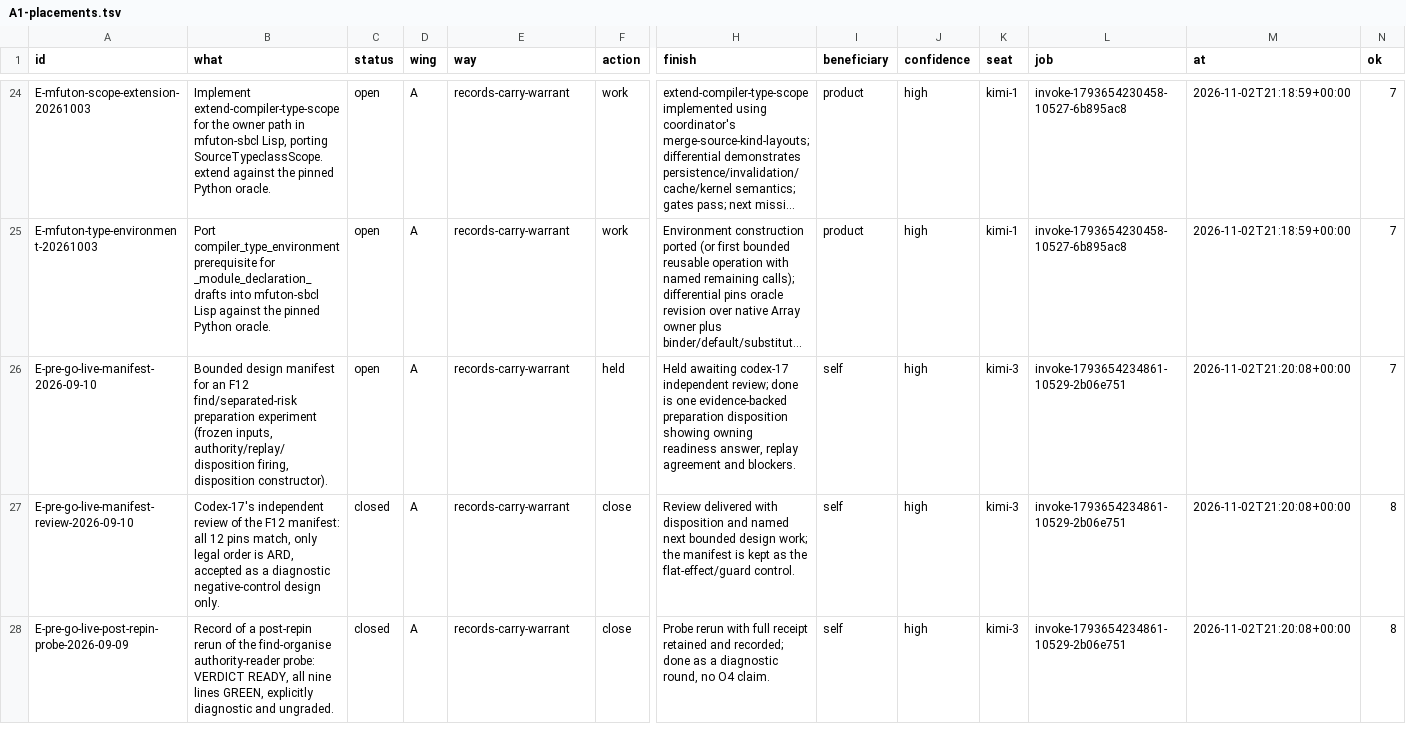
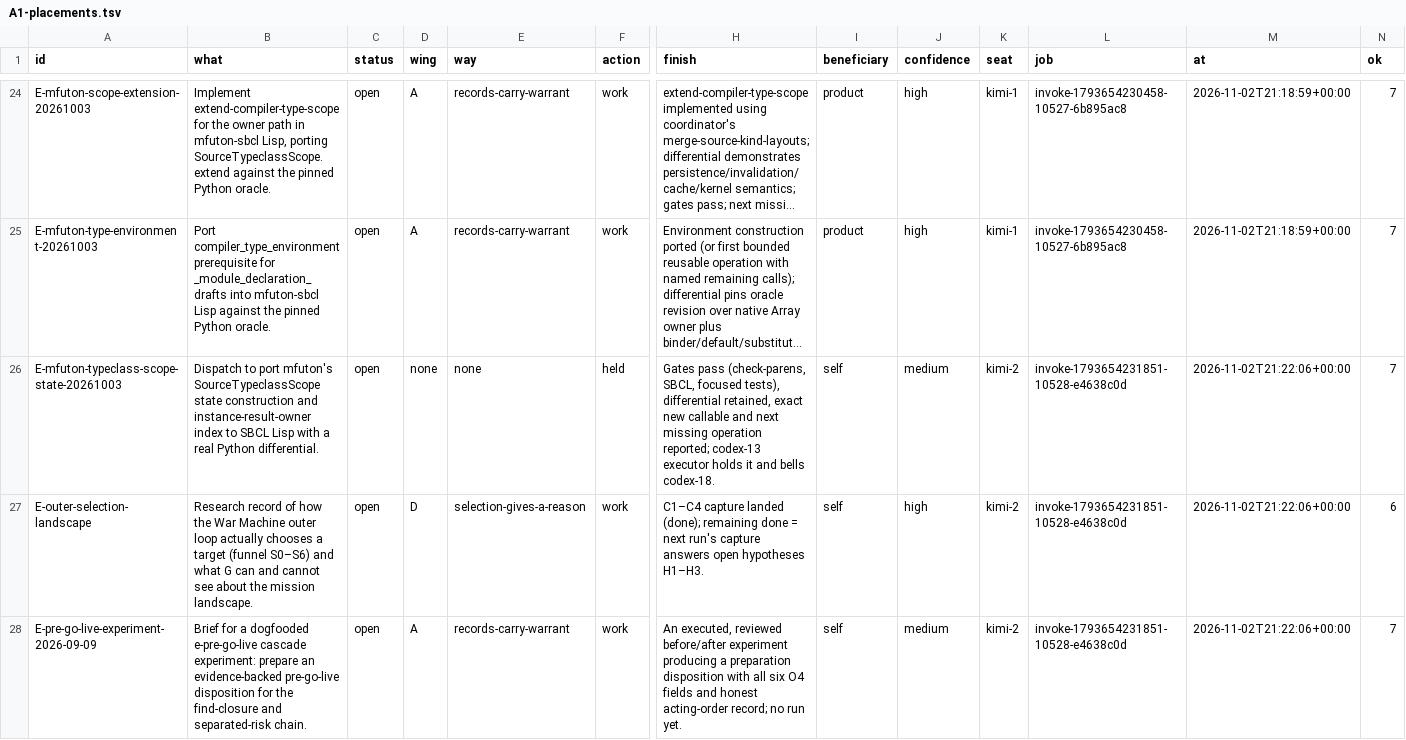
Before and after one commit to tothedarktowercame/futon3c, a TSV file: holes/excursions/ant-reads/A1-placements.tsv, drawn as a sheet; only a part is shown, gaps mark what is left out; the shorter side is filled out with more unchanged rows; long unchanged cells end in …; rows hold the shown columns only; the diff covers the shown part only; the diff names each change by its address in the sheet, - before the commit and + after, or states it on an @@ line.

```diff
--- a/holes/excursions/ant-reads/A1-placements.tsv
+++ b/holes/excursions/ant-reads/A1-placements.tsv
+row 26: E-mfuton-typeclass-scope-state-20261003 | Dispatch to port mfuton's SourceTypeclassScope state construction and instance-result-owner index to SBCL Lisp with a real Python differential. | open | none | none | held | Gates pass (check-parens, SBCL, focused tests), differential retained, exact new callable and next missing operation reported; codex-13 executor holds it and bells codex-18. | self | medium | kimi-2 | invoke-1793654231851-10528-e4638c0d | 2026-11-02T21:22:06+00:00 | 7
+row 27: E-outer-selection-landscape | Research record of how the War Machine outer loop actually chooses a target (funnel S0–S6) and what G can and cannot see about the mission landscape. | open | D | selection-gives-a-reason | work | C1–C4 capture landed (done); remaining done = next run's capture answers open hypotheses H1–H3. | self | high | kimi-2 | invoke-1793654231851-10528-e4638c0d | 2026-11-02T21:22:06+00:00 | 6
+row 28: E-pre-go-live-experiment-2026-09-09 | Brief for a dogfooded e-pre-go-live cascade experiment: prepare an evidence-backed pre-go-live disposition for the find-closure and separated-risk chain. | open | A | records-carry-warrant | work | An executed, reviewed before/after experiment producing a preparation disposition with all six O4 fields and honest acting-order record; no run yet. | self | medium | kimi-2 | invoke-1793654231851-10528-e4638c0d | 2026-11-02T21:22:06+00:00 | 7
```
Also changed, not shown: 7 added rows elsewhere in this file, 10 other files.
